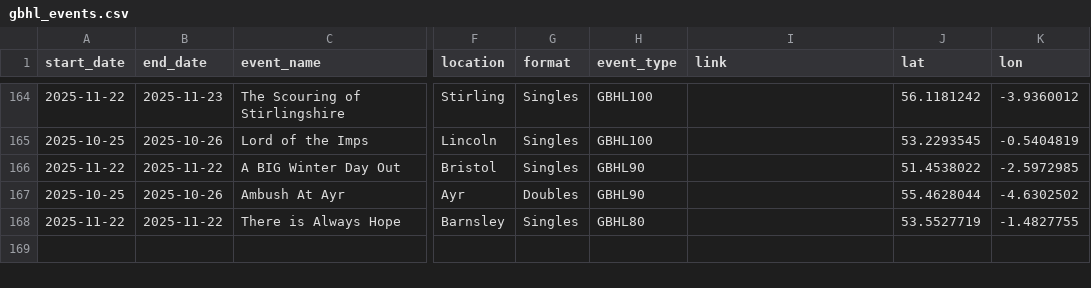
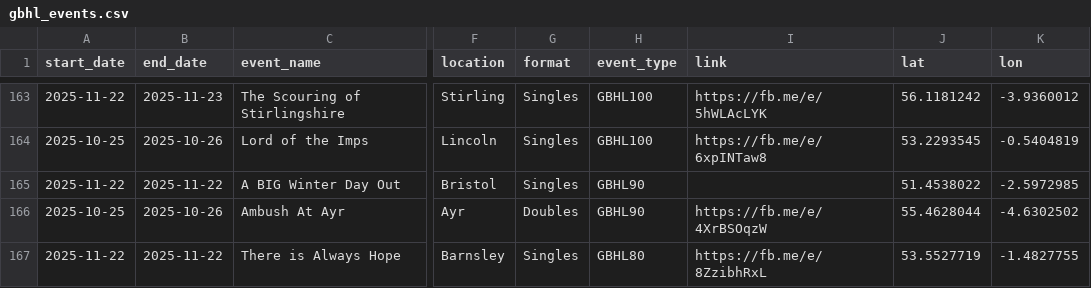
Before and after one commit to samgulf/gbhl-events, a CSV file: data/gbhl_events.csv, drawn as a sheet; only a part is shown, gaps mark what is left out; addresses are those after the commit; the diff covers the shown part only; the diff names each change by its address in the sheet, - before the commit and + after, or states it on an @@ line.

```diff
--- a/data/gbhl_events.csv
+++ b/data/gbhl_events.csv
-I163 (link): (empty)
+I163 (link): https://fb.me/e/5hWLAcLYK
-I164 (link): (empty)
+I164 (link): https://fb.me/e/6xpINTaw8
-I166 (link): (empty)
+I166 (link): https://fb.me/e/4XrBSOqzW
-I167 (link): (empty)
+I167 (link): https://fb.me/e/8ZzibhRxL
```
Also changed, not shown: 2 added rows, 3 removed rows and 17 edited cells elsewhere in this file, 1 other file.
